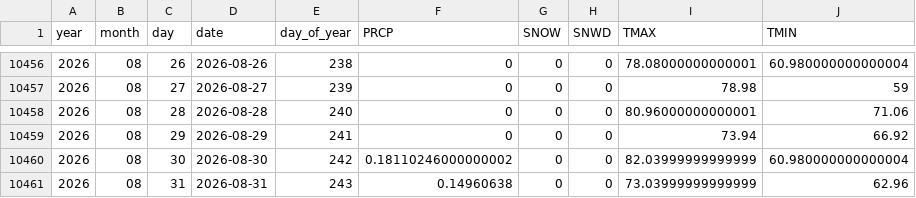
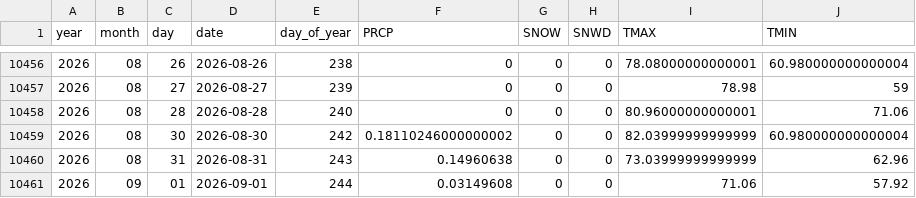
Before and after one commit to Colinifer/weather, a CSV file: data/GHCN_USW00094720.csv, drawn as a sheet; only a part is shown, gaps mark what is left out.

```diff
--- a/data/GHCN_USW00094720.csv
+++ b/data/GHCN_USW00094720.csv
@@ -10458,4 +10458,4 @@ year,month,day,date,day_of_year,PRCP,SNOW,SNWD,TMAX,TMIN
 2026,08,28,2026-08-28,240,0,0,0,80.96000000000001,71.06
-2026,08,29,2026-08-29,241,0,0,0,73.94,66.92
 2026,08,30,2026-08-30,242,0.18110246000000002,0,0,82.03999999999999,60.980000000000004
 2026,08,31,2026-08-31,243,0.14960638,0,0,73.03999999999999,62.96
+2026,09,01,2026-09-01,244,0.03149608,0,0,71.06,57.92
```
Also changed, not shown: data/GHCN_USW00012849.csv, data/GHCN_USW00054734.csv, 21 other files.
